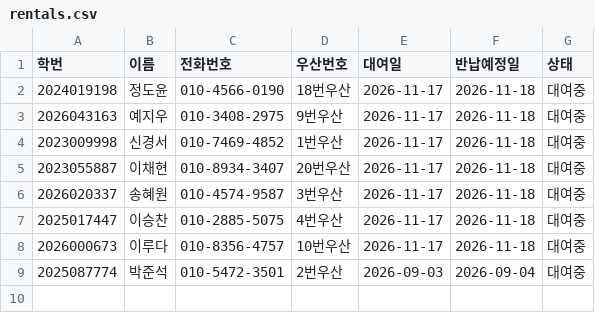
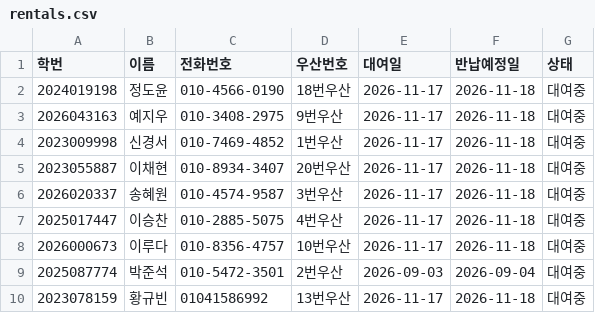
Before and after one commit to i088785/umbrella-rental, a CSV file: rentals.csv, drawn as a sheet.

Commit message:
Update rentals.csv via Streamlit App

```diff
--- a/rentals.csv
+++ b/rentals.csv
@@ -9 +9,2 @@
 2025087774,박준석,010-5472-3501,2번우산,2026-09-03,2026-09-04,대여중
+2023078159,황규빈,01041586992,13번우산,2026-11-17,2026-11-18,대여중
```
